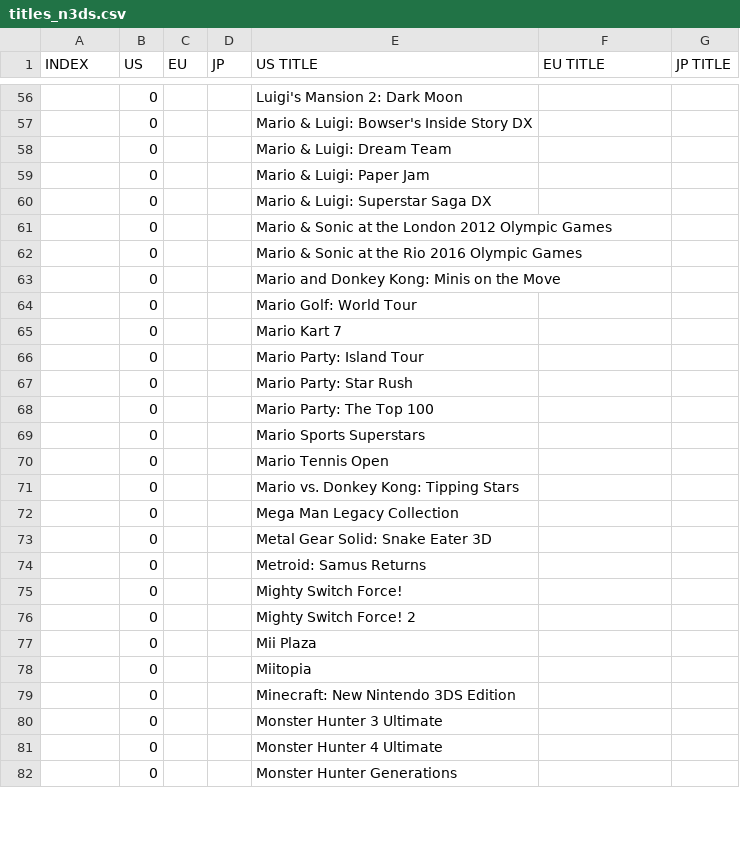
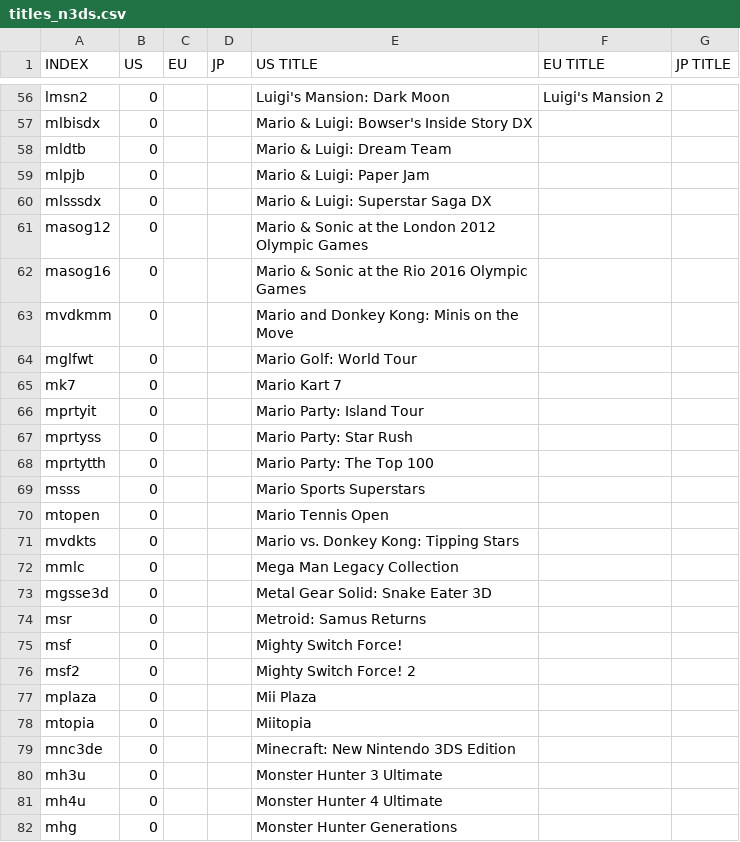
Before and after one commit to ninstar/Rich-Presence-U-DB, a CSV file: titles_n3ds.csv, drawn as a sheet; only a part is shown, gaps mark what is left out; the diff covers the shown part only.

Commit message:
Index list (Nintendo 3DS)

```diff
--- a/titles_n3ds.csv
+++ b/titles_n3ds.csv
@@ -56,27 +56,27 @@ INDEX,US,EU,JP,US TITLE,EU TITLE,JP TITLE
-,0,,,Luigi's Mansion 2: Dark Moon,,
-,0,,,Mario & Luigi: Bowser's Inside Story DX,,
-,0,,,Mario & Luigi: Dream Team,,
-,0,,,Mario & Luigi: Paper Jam,,
-,0,,,Mario & Luigi: Superstar Saga DX,,
-,0,,,Mario & Sonic at the London 2012 Olympic Games,,
-,0,,,Mario & Sonic at the Rio 2016 Olympic Games,,
-,0,,,Mario and Donkey Kong: Minis on the Move,,
-,0,,,Mario Golf: World Tour,,
-,0,,,Mario Kart 7,,
-,0,,,Mario Party: Island Tour,,
-,0,,,Mario Party: Star Rush,,
-,0,,,Mario Party: The Top 100,,
-,0,,,Mario Sports Superstars,,
-,0,,,Mario Tennis Open,,
-,0,,,Mario vs. Donkey Kong: Tipping Stars,,
-,0,,,Mega Man Legacy Collection,,
-,0,,,Metal Gear Solid: Snake Eater 3D,,
-,0,,,Metroid: Samus Returns,,
-,0,,,Mighty Switch Force!,,
-,0,,,Mighty Switch Force! 2,,
-,0,,,Mii Plaza,,
-,0,,,Miitopia,,
-,0,,,Minecraft: New Nintendo 3DS Edition,,
-,0,,,Monster Hunter 3 Ultimate,,
-,0,,,Monster Hunter 4 Ultimate,,
-,0,,,Monster Hunter Generations,,
+lmsn2,0,,,Luigi's Mansion: Dark Moon,Luigi's Mansion 2,
+mlbisdx,0,,,Mario & Luigi: Bowser's Inside Story DX,,
+mldtb,0,,,Mario & Luigi: Dream Team,,
+mlpjb,0,,,Mario & Luigi: Paper Jam,,
+mlsssdx,0,,,Mario & Luigi: Superstar Saga DX,,
+masog12,0,,,Mario & Sonic at the London 2012 Olympic Games,,
+masog16,0,,,Mario & Sonic at the Rio 2016 Olympic Games,,
+mvdkmm,0,,,Mario and Donkey Kong: Minis on the Move,,
+mglfwt,0,,,Mario Golf: World Tour,,
+mk7,0,,,Mario Kart 7,,
+mprtyit,0,,,Mario Party: Island Tour,,
+mprtyss,0,,,Mario Party: Star Rush,,
+mprtytth,0,,,Mario Party: The Top 100,,
+msss,0,,,Mario Sports Superstars,,
+mtopen,0,,,Mario Tennis Open,,
+mvdkts,0,,,Mario vs. Donkey Kong: Tipping Stars,,
+mmlc,0,,,Mega Man Legacy Collection,,
+mgsse3d,0,,,Metal Gear Solid: Snake Eater 3D,,
+msr,0,,,Metroid: Samus Returns,,
+msf,0,,,Mighty Switch Force!,,
+msf2,0,,,Mighty Switch Force! 2,,
+mplaza,0,,,Mii Plaza,,
+mtopia,0,,,Miitopia,,
+mnc3de,0,,,Minecraft: New Nintendo 3DS Edition,,
+mh3u,0,,,Monster Hunter 3 Ultimate,,
+mh4u,0,,,Monster Hunter 4 Ultimate,,
+mhg,0,,,Monster Hunter Generations,,
```
Also changed, not shown: 140 edited cells elsewhere in this file.
